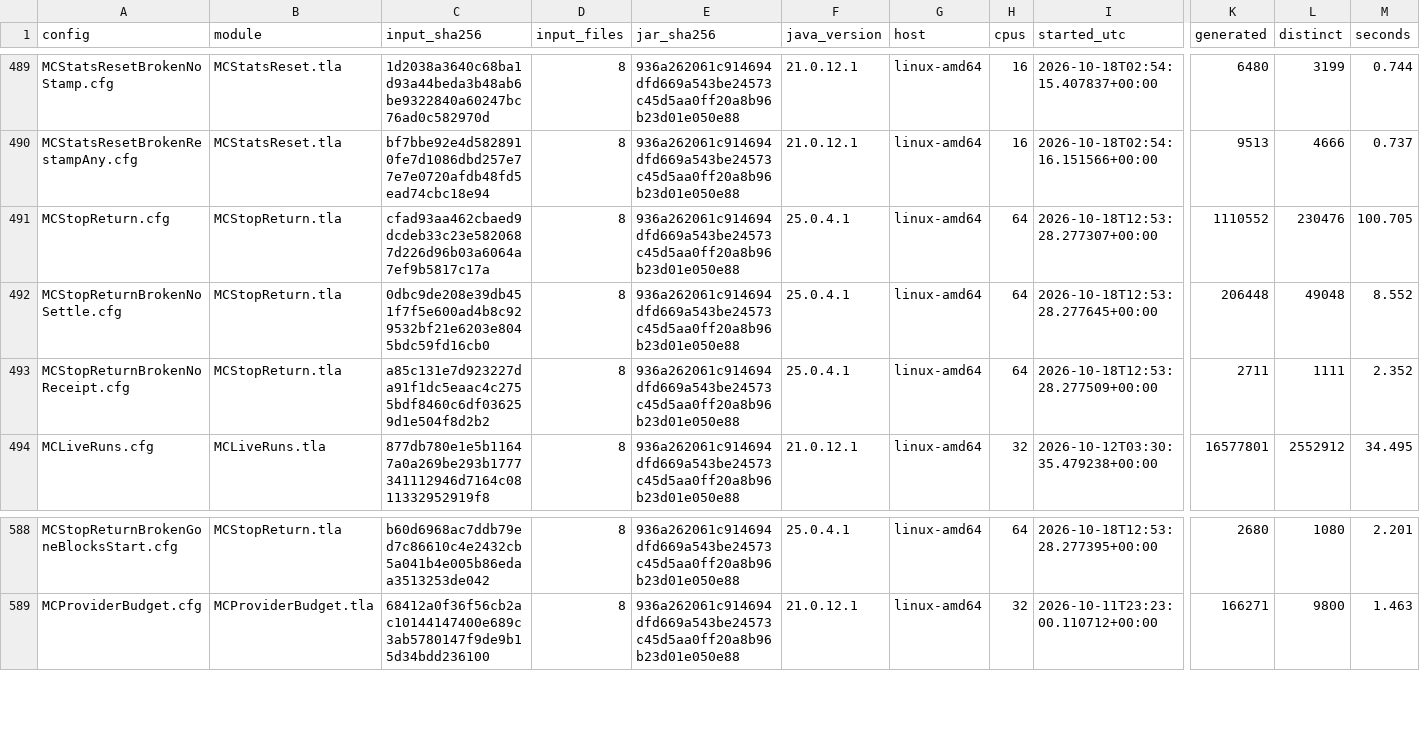
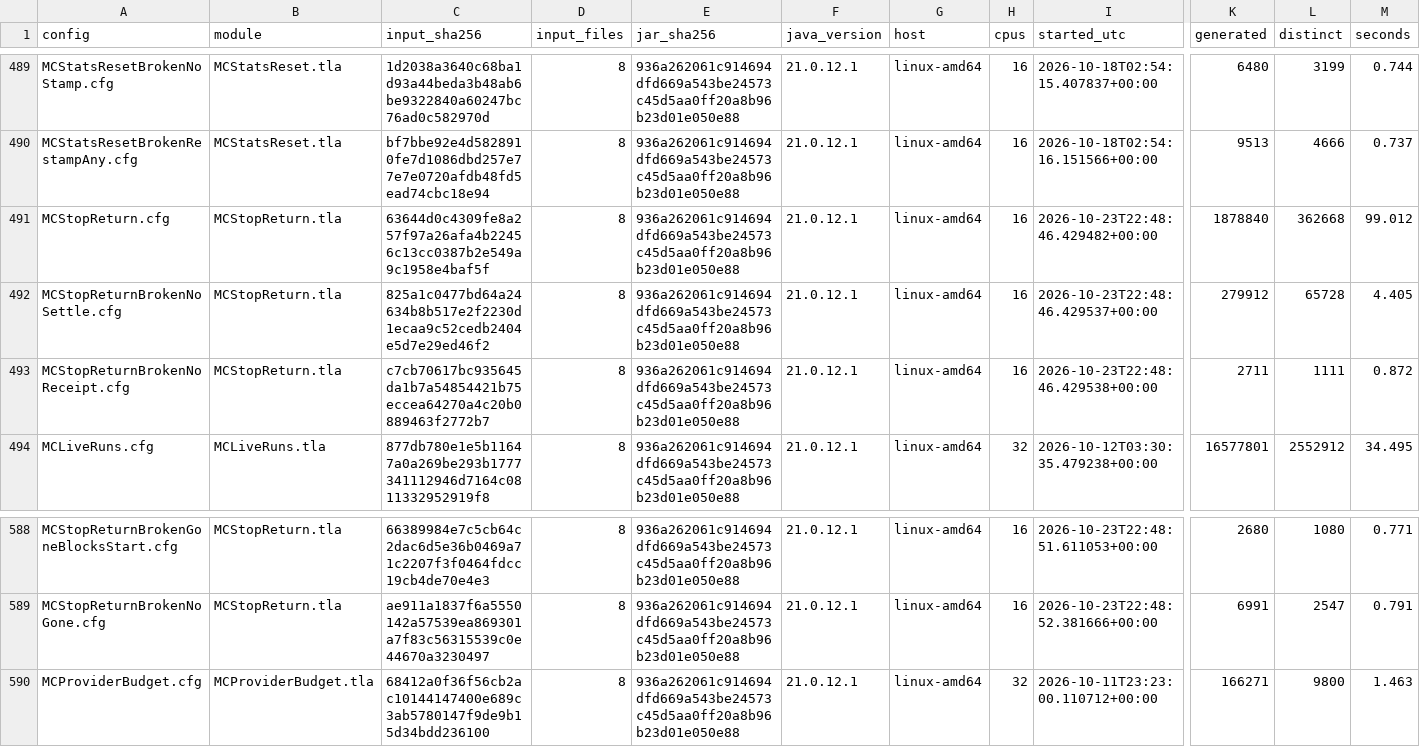
Before and after one commit to mas-bandwidth/nova-sprint, a TSV file: tla/RUNS.tsv, drawn as a sheet; only a part is shown, gaps mark what is left out; rows hold the shown columns only; the diff covers the shown part only; the diff names each change by its address in the sheet, - before the commit and + after, or states it on an @@ line.

```diff
--- a/tla/RUNS.tsv
+++ b/tla/RUNS.tsv
-C491 (input_sha256): cfad93aa462cbaed9dcdeb33c23e5820687d226d96b03a6064a7ef9b5817c17a
+C491 (input_sha256): 63644d0c4309fe8a257f97a26afa4b22456c13cc0387b2e549a9c1958e4baf5f
-F491:F493 (java_version): 25.0.4.1
+F491:F493 (java_version): 21.0.12.1
-H491:H493 (cpus): 64
+H491:H493 (cpus): 16
-I491 (started_utc): 2026-10-18T12:53:28.277307+00:00
+I491 (started_utc): 2026-10-23T22:48:46.429482+00:00
-K491 (generated): 1110552
+K491 (generated): 1878840
-L491 (distinct): 230476
+L491 (distinct): 362668
-M491 (seconds): 100.705
+M491 (seconds): 99.012
-C492 (input_sha256): 0dbc9de208e39db451f7f5e600ad4b8c929532bf21e6203e8045bdc59fd16cb0
+C492 (input_sha256): 825a1c0477bd64a24634b8b517e2f2230d1ecaa9c52cedb2404e5d7e29ed46f2
-I492 (started_utc): 2026-10-18T12:53:28.277645+00:00
+I492 (started_utc): 2026-10-23T22:48:46.429537+00:00
-K492 (generated): 206448
+K492 (generated): 279912
-L492 (distinct): 49048
+L492 (distinct): 65728
-M492 (seconds): 8.552
+M492 (seconds): 4.405
-C493 (input_sha256): a85c131e7d923227da91f1dc5eaac4c2755bdf8460c6df036259d1e504f8d2b2
+C493 (input_sha256): c7cb70617bc935645da1b7a54854421b75eccea64270a4c20b0889463f2772b7
-I493 (started_utc): 2026-10-18T12:53:28.277509+00:00
+I493 (started_utc): 2026-10-23T22:48:46.429538+00:00
-M493 (seconds): 2.352
+M493 (seconds): 0.872
-C588 (input_sha256): b60d6968ac7ddb79ed7c86610c4e2432cb5a041b4e005b86edaa3513253de042
+C588 (input_sha256): 66389984e7c5cb64c2dac6d5e36b0469a71c2207f3f0464fdcc19cb4de70e4e3
-F588 (java_version): 25.0.4.1
+F588 (java_version): 21.0.12.1
-H588 (cpus): 64
+H588 (cpus): 16
-I588 (started_utc): 2026-10-18T12:53:28.277395+00:00
+I588 (started_utc): 2026-10-23T22:48:51.611053+00:00
-M588 (seconds): 2.201
+M588 (seconds): 0.771
+row 589: MCStopReturnBrokenNoGone.cfg | MCStopReturn.tla | ae911a1837f6a5550142a57539ea869301a7f83c56315539c0e44670a3230497 | 8 | 936a262061c914694dfd669a543be24573c45d5aa0ff20a8b96b23d01e050e88 | 21.0.12.1 | linux-amd64 | 16 | 2026-10-23T22:48:52.381666+00:00 | 6991 | 2547 | 0.791
```
Also changed, not shown: 43 edited cells elsewhere in this file.
